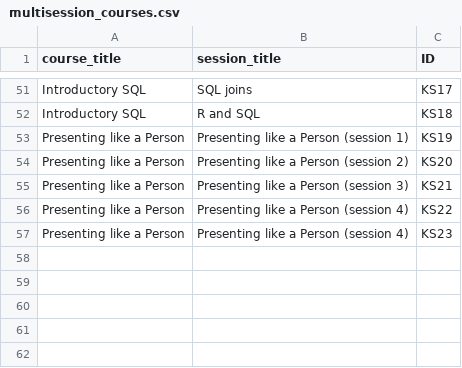
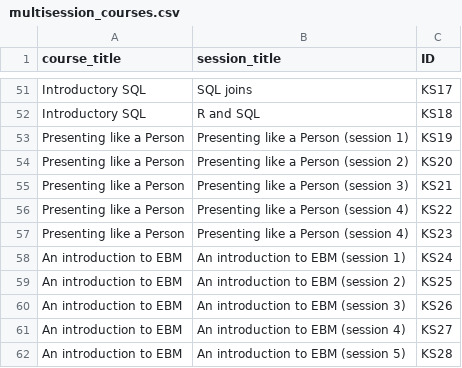
Before and after one commit to NES-DEW/KIND-training, a CSV file: data/multisession_courses.csv, drawn as a sheet; only a part is shown, gaps mark what is left out.

```diff
--- a/data/multisession_courses.csv
+++ b/data/multisession_courses.csv
@@ -57 +57,6 @@ Presenting like a Person,Presenting like a Person (session 4),KS22
 Presenting like a Person,Presenting like a Person (session 4),KS23
+An introduction to EBM,An introduction to EBM (session 1),KS24
+An introduction to EBM,An introduction to EBM (session 2),KS25
+An introduction to EBM,An introduction to EBM (session 3),KS26
+An introduction to EBM,An introduction to EBM (session 4),KS27
+An introduction to EBM,An introduction to EBM (session 5),KS28
```
Also changed, not shown: data/KIND_training_sessions.csv.
